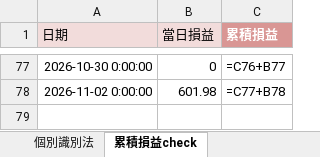
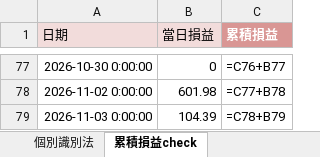
Before and after one commit to shuye1668/SPY-Day-Trade-Review, an Excel workbook: CS交易紀錄.xlsx, sheet 累積損益check, drawn as a sheet; only a part is shown, gaps mark what is left out; values as stored, in another font and other column widths than the file's, no borders; formulas without a stored value are shown as written; the diff names each change by its address in the sheet, - before the commit and + after, or states it on an @@ line.

```diff
--- a/CS交易紀錄.xlsx (sheet 累積損益check)
+++ b/CS交易紀錄.xlsx (sheet 累積損益check)
+row 79: 2026-11-03 0:00:00 | 104.39 | =C78+B79
```
Also changed, not shown: sheet 個別識別法, trades_all.xlsx, 2 other files.
